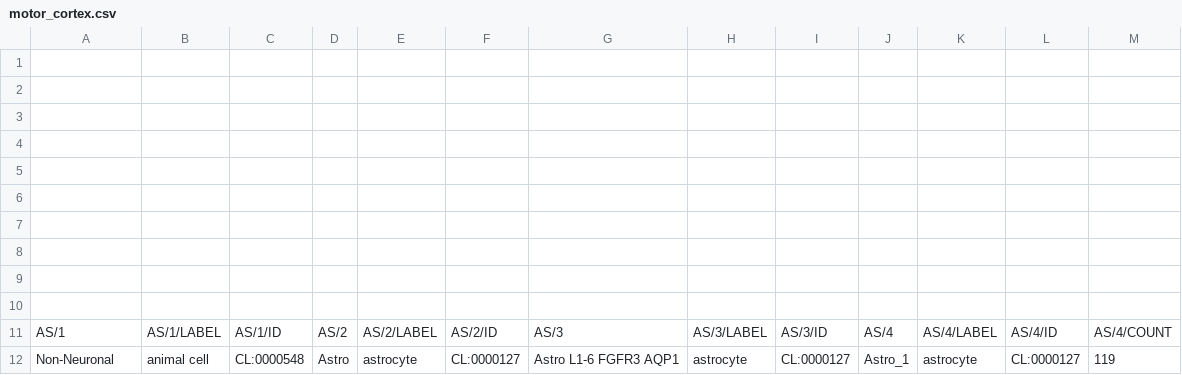
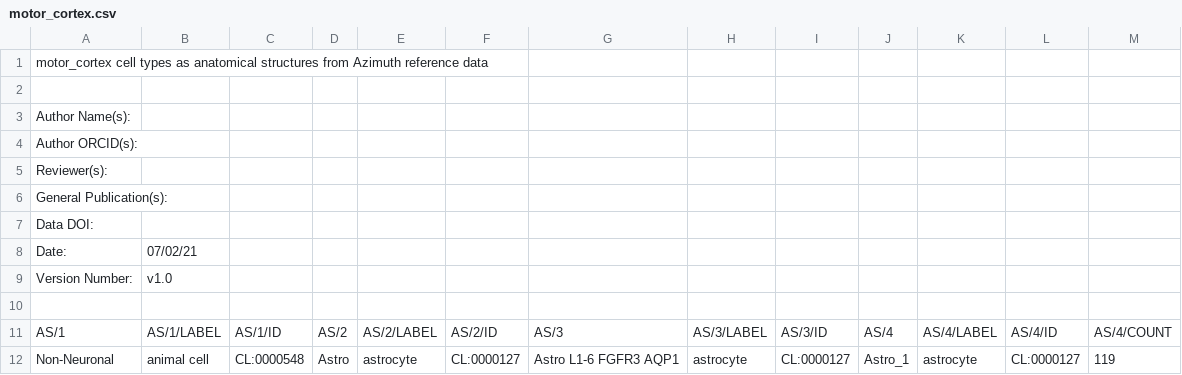
Before and after one commit to hubmapconsortium/asctb-azimuth-data-comparison, a CSV file: motor_cortex.csv, drawn as a sheet; only a part is shown; removed rows and columns are numbered as before the commit, all else as after; the diff names each change by its address in the sheet, - before the commit and + after, or states it on an @@ line.

```diff
--- a/motor_cortex.csv
+++ b/motor_cortex.csv
+row 1: motor_cortex cell types as anatomical structures from Azimuth reference data
-A3: (empty)
+A3: Author Name(s):
-A4: (empty)
+A4: Author ORCID(s):
-A5: (empty)
+A5: Reviewer(s):
-A6: (empty)
+A6: General Publication(s):
-A7: (empty)
+A7: Data DOI:
-row 8: (empty)
+row 8: Date: | 07/02/21
-row 9: (empty)
+row 9: Version Number: | v1.0
-row 9: (empty)
```
Also changed, not shown: lungs.csv, pancreas.csv, 1 other file.
